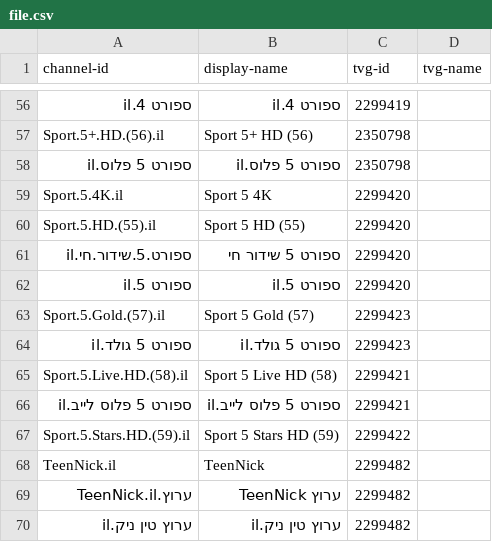
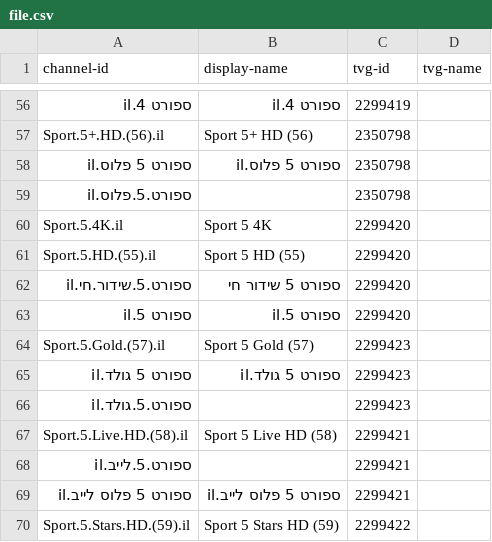
Before and after one commit to bmk1239/eagle, a CSV file: file.csv, drawn as a sheet; only a part is shown, gaps mark what is left out; the shorter side is filled out with more unchanged rows.

Commit message:
Update file.csv

```diff
--- a/file.csv
+++ b/file.csv
@@ -58,2 +58,3 @@ Sport.5+.HD.(56).il,Sport 5+ HD (56),2350798,
 ספורט 5 פלוס.il,ספורט 5 פלוס.il,2350798,
+ספורט.5.פלוס.il,,2350798,
 Sport.5.4K.il,Sport 5 4K,2299420,
@@ -64,3 +65,5 @@ Sport.5.Gold.(57).il,Sport 5 Gold (57),2299423,
 ספורט 5 גולד.il,ספורט 5 גולד.il,2299423,
+ספורט.5.גולד.il,,2299423,
 Sport.5.Live.HD.(58).il,Sport 5 Live HD (58),2299421,
+ספורט.5.לייב.il,,2299421,
 ספורט 5 פלוס לייב.il,ספורט 5 פלוס לייב.il,2299421,
```
